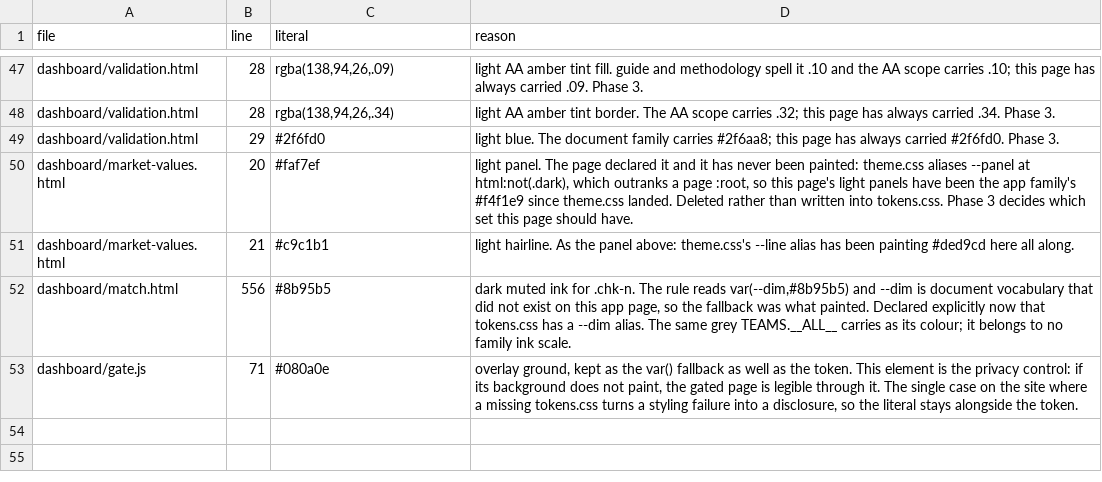
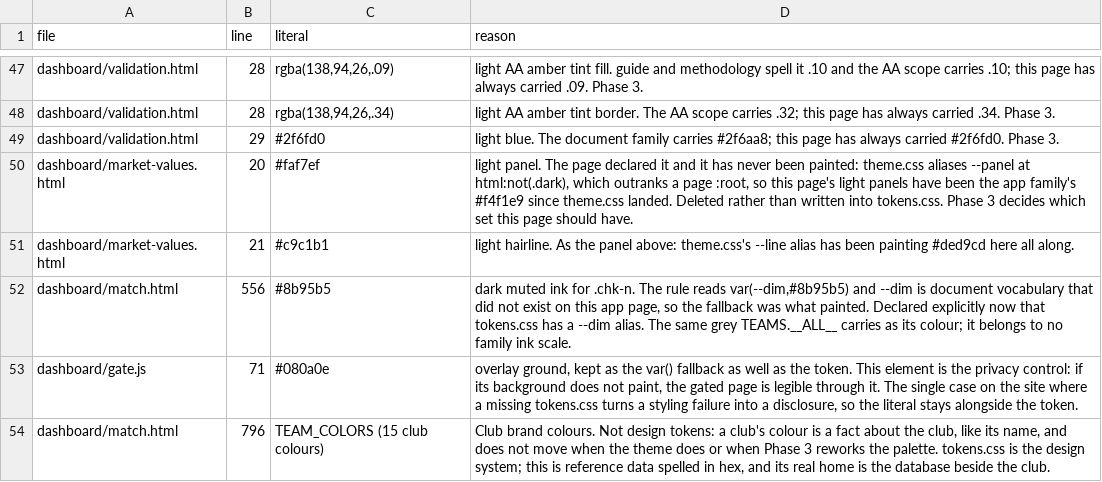
Before and after one commit to Jbuck1016/arsenal-analytics, a CSV file: restyle/deliberate-skips.csv, drawn as a sheet; only a part is shown, gaps mark what is left out; the diff names each change by its address in the sheet, - before the commit and + after, or states it on an @@ line.

```diff
--- a/restyle/deliberate-skips.csv
+++ b/restyle/deliberate-skips.csv
+row 54: dashboard/match.html | 796 | TEAM_COLORS (15 club colours) | Club brand colours. Not design tokens: a club's colour is a fact about the club, like its name, and does not move when the theme does or when Phase 3 reworks the palette. tokens.css is the design system; this is reference data spelled in hex, and its real home is the database beside the club.
```
Also changed, not shown: 3 other files.
